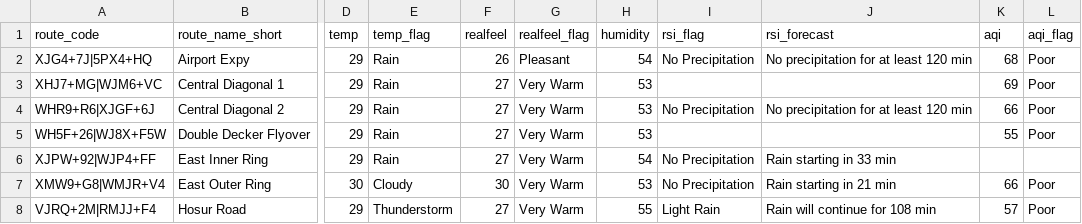
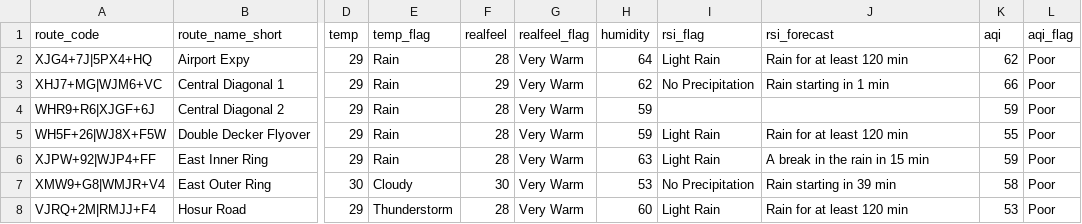
Before and after one commit to thecont1/blr-traffic-monitor, a CSV file: data/csv-weather-snapshot.csv, drawn as a sheet; only a part is shown, gaps mark what is left out; the diff covers the shown part only; the diff names each change by its address in the sheet, - before the commit and + after, or states it on an @@ line.

```diff
--- a/data/csv-weather-snapshot.csv
+++ b/data/csv-weather-snapshot.csv
-F2 (realfeel): 26
+F2 (realfeel): 28
-G2 (realfeel_flag): Pleasant
+G2 (realfeel_flag): Very Warm
-H2 (humidity): 54
+H2 (humidity): 64
-I2 (rsi_flag): No Precipitation
+I2 (rsi_flag): Light Rain
-J2 (rsi_forecast): No precipitation for at least 120 min
+J2 (rsi_forecast): Rain for at least 120 min
-K2 (aqi): 68
+K2 (aqi): 62
-F3 (realfeel): 27
+F3 (realfeel): 29
-H3 (humidity): 53
+H3 (humidity): 62
-I3 (rsi_flag): (empty)
+I3 (rsi_flag): No Precipitation
-J3 (rsi_forecast): (empty)
+J3 (rsi_forecast): Rain starting in 1 min
-K3 (aqi): 69
+K3 (aqi): 66
-F4:F6 (realfeel): 27
+F4:F6 (realfeel): 28
-H4:H5 (humidity): 53
+H4:H5 (humidity): 59
-I4 (rsi_flag): No Precipitation
+I4 (rsi_flag): (empty)
-J4 (rsi_forecast): No precipitation for at least 120 min
+J4 (rsi_forecast): (empty)
-K4 (aqi): 66
+K4 (aqi): 59
-I5 (rsi_flag): (empty)
+I5 (rsi_flag): Light Rain
-J5 (rsi_forecast): (empty)
+J5 (rsi_forecast): Rain for at least 120 min
-H6 (humidity): 54
+H6 (humidity): 63
-I6 (rsi_flag): No Precipitation
+I6 (rsi_flag): Light Rain
-J6 (rsi_forecast): Rain starting in 33 min
+J6 (rsi_forecast): A break in the rain in 15 min
-K6 (aqi): (empty)
+K6 (aqi): 59
-L6 (aqi_flag): (empty)
+L6 (aqi_flag): Poor
-J7 (rsi_forecast): Rain starting in 21 min
+J7 (rsi_forecast): Rain starting in 39 min
-K7 (aqi): 66
+K7 (aqi): 58
-F8 (realfeel): 27
+F8 (realfeel): 28
-H8 (humidity): 55
+H8 (humidity): 60
-J8 (rsi_forecast): Rain will continue for 108 min
+J8 (rsi_forecast): Rain for at least 120 min
-K8 (aqi): 57
+K8 (aqi): 53
```
Also changed, not shown: 28 edited cells elsewhere in this file, 1 other file.
